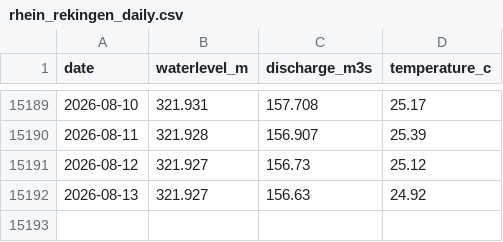
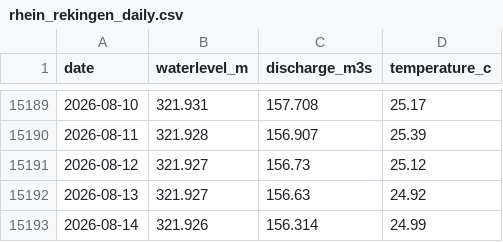
Before and after one commit to samuelb/rheinstats, a CSV file: rhein_rekingen_daily.csv, drawn as a sheet; only a part is shown, gaps mark what is left out.

```diff
--- a/rhein_rekingen_daily.csv
+++ b/rhein_rekingen_daily.csv
@@ -15192 +15192,2 @@ date,waterlevel_m,discharge_m3s,temperature_c
 2026-08-13,321.927,156.63,24.92
+2026-08-14,321.926,156.314,24.99
```
Also changed, not shown: 1 other file.
